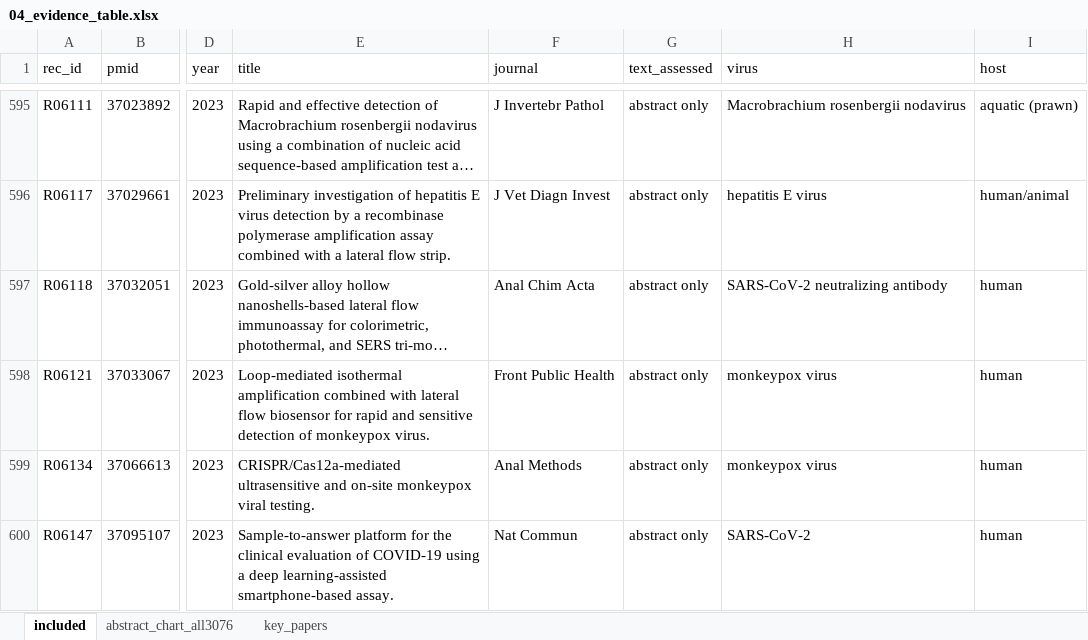
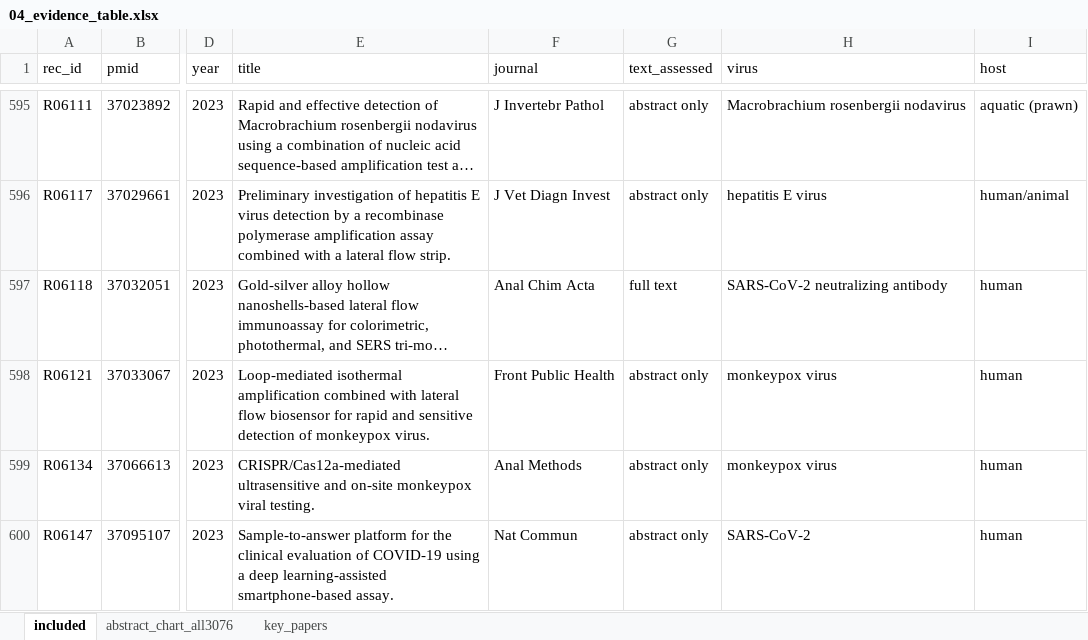
Before and after one commit to nazaninkhazali/R_train, an Excel workbook: lfa-review/04_evidence_table.xlsx, sheet included, drawn as a sheet; only a part is shown, gaps mark what is left out; long unchanged cells end in …; values as stored, in another font and other column widths than the file's, no borders; the diff names each change by its address in the sheet, - before the commit and + after, or states it on an @@ line.

```diff
--- a/lfa-review/04_evidence_table.xlsx (sheet included)
+++ b/lfa-review/04_evidence_table.xlsx (sheet included)
-G597 (text_assessed): abstract only
+G597 (text_assessed): full text
```
Also changed, not shown: 6 other files.
